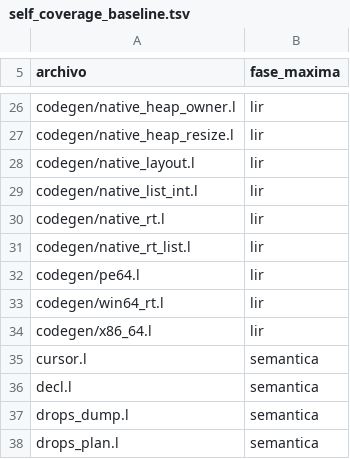
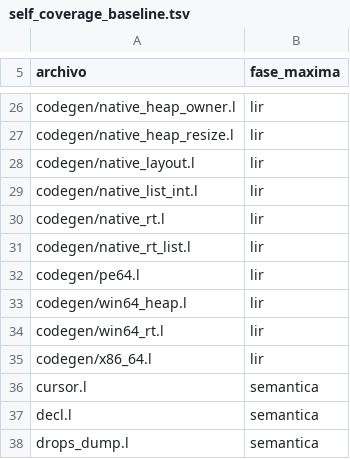
Before and after one commit to Joshua-EPR/ELE, a TSV file: docs/self_coverage_baseline.tsv, drawn as a sheet; only a part is shown, gaps mark what is left out; the shorter side is filled out with more unchanged rows.

Commit message:
test(self-coverage): register verified Stage 1 LIR coverage of Windows heap module
Windows CI measured codegen/win64_heap.l at LIR with no existing source regressions (95/95 parsed, 84 semantically checked, 43 LIR, 5 backend). Add only the new source at its observed stage; preserve all prior baseline entries.

```diff
--- a/docs/self_coverage_baseline.tsv
+++ b/docs/self_coverage_baseline.tsv
@@ -32,2 +32,3 @@ codegen/native_rt_list.l	lir
 codegen/pe64.l	lir
+codegen/win64_heap.l	lir
 codegen/win64_rt.l	lir
```
